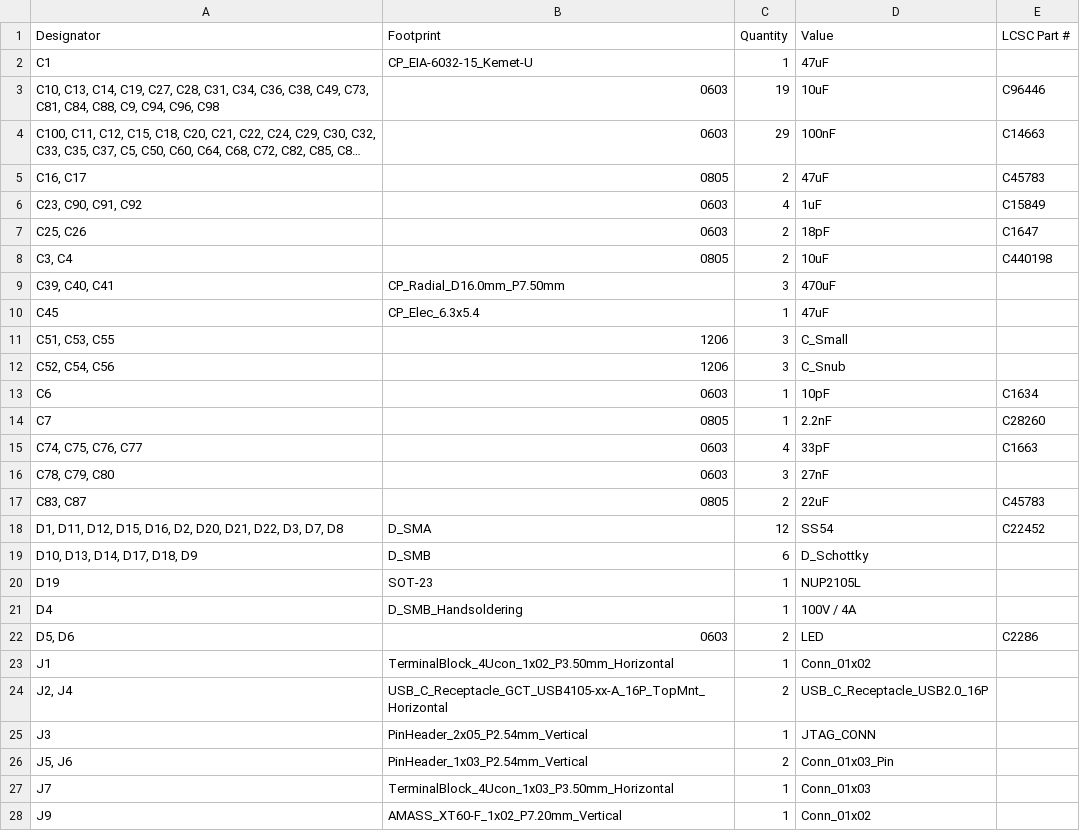
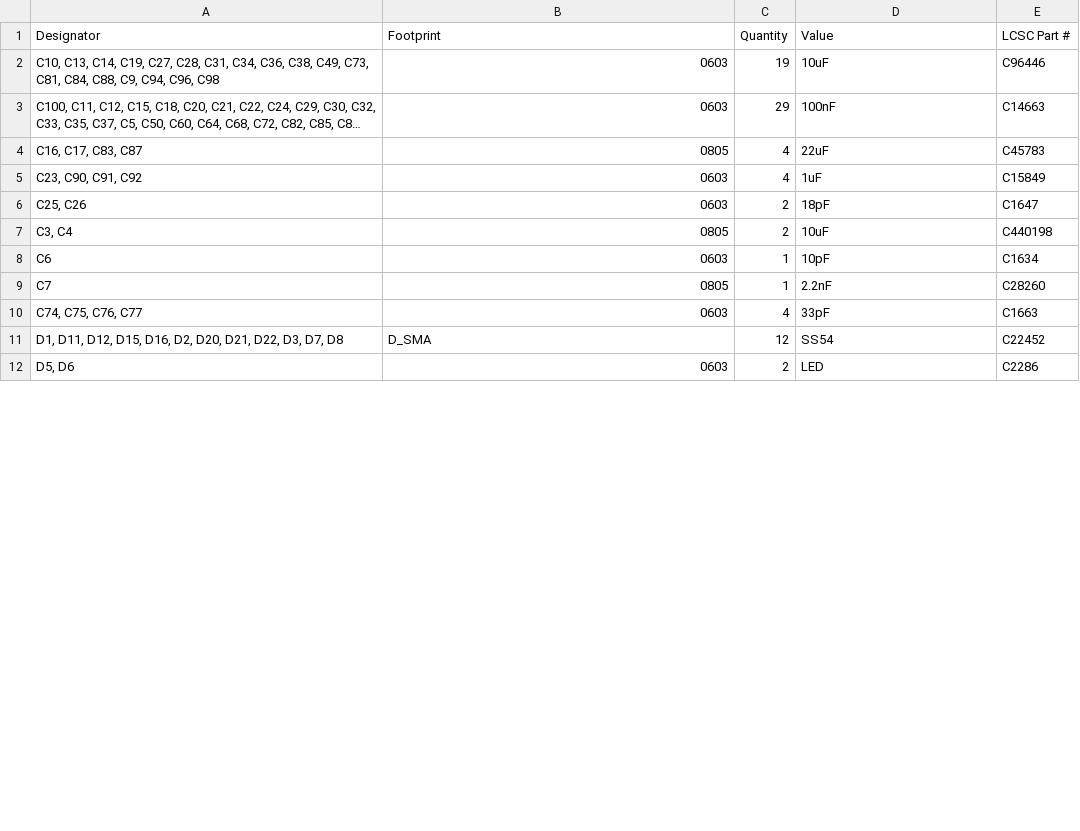
Before and after one commit to tetes20/bldc_driver, a CSV file: bldc_driver_hw/production/bom.csv, drawn as a sheet; only a part is shown; long unchanged cells end in …; removed rows and columns are numbered as before the commit, all else as after; the diff covers the shown part only; the diff names each change by its address in the sheet, - before the commit and + after, or states it on an @@ line.

```diff
--- a/bldc_driver_hw/production/bom.csv
+++ b/bldc_driver_hw/production/bom.csv
-row 2: C1 | CP_EIA-6032-15_Kemet-U | 1 | 47uF
-row 5: C16, C17 | 0805 | 2 | 47uF | C45783
+row 4: C16, C17, C83, C87 | 0805 | 4 | 22uF | C45783
-row 9: C39, C40, C41 | CP_Radial_D16.0mm_P7.50mm | 3 | 470uF
-row 10: C45 | CP_Elec_6.3x5.4 | 1 | 47uF
-row 11: C51, C53, C55 | 1206 | 3 | C_Small
-row 12: C52, C54, C56 | 1206 | 3 | C_Snub
-row 16: C78, C79, C80 | 0603 | 3 | 27nF
-row 17: C83, C87 | 0805 | 2 | 22uF | C45783
-row 19: D10, D13, D14, D17, D18, D9 | D_SMB | 6 | D_Schottky
-row 20: D19 | SOT-23 | 1 | NUP2105L
-row 21: D4 | D_SMB_Handsoldering | 1 | 100V / 4A
-row 23: J1 | TerminalBlock_4Ucon_1x02_P3.50mm_Horizontal | 1 | Conn_01x02
-row 24: J2, J4 | USB_C_Receptacle_GCT_USB4105-xx-A_16P_TopMnt_Horizontal | 2 | USB_C_Receptacle_USB2.0_16P
-row 25: J3 | PinHeader_2x05_P2.54mm_Vertical | 1 | JTAG_CONN
-row 26: J5, J6 | PinHeader_1x03_P2.54mm_Vertical | 2 | Conn_01x03_Pin
-row 27: J7 | TerminalBlock_4Ucon_1x03_P3.50mm_Horizontal | 1 | Conn_01x03
-row 28: J9 | AMASS_XT60-F_1x02_P7.20mm_Vertical | 1 | Conn_01x02
```
Also changed, not shown: 27 removed rows and 9 edited cells elsewhere in this file, bldc_driver_hw/production/designators.csv, bldc_driver_hw/production/positions.csv, 21 other files.
